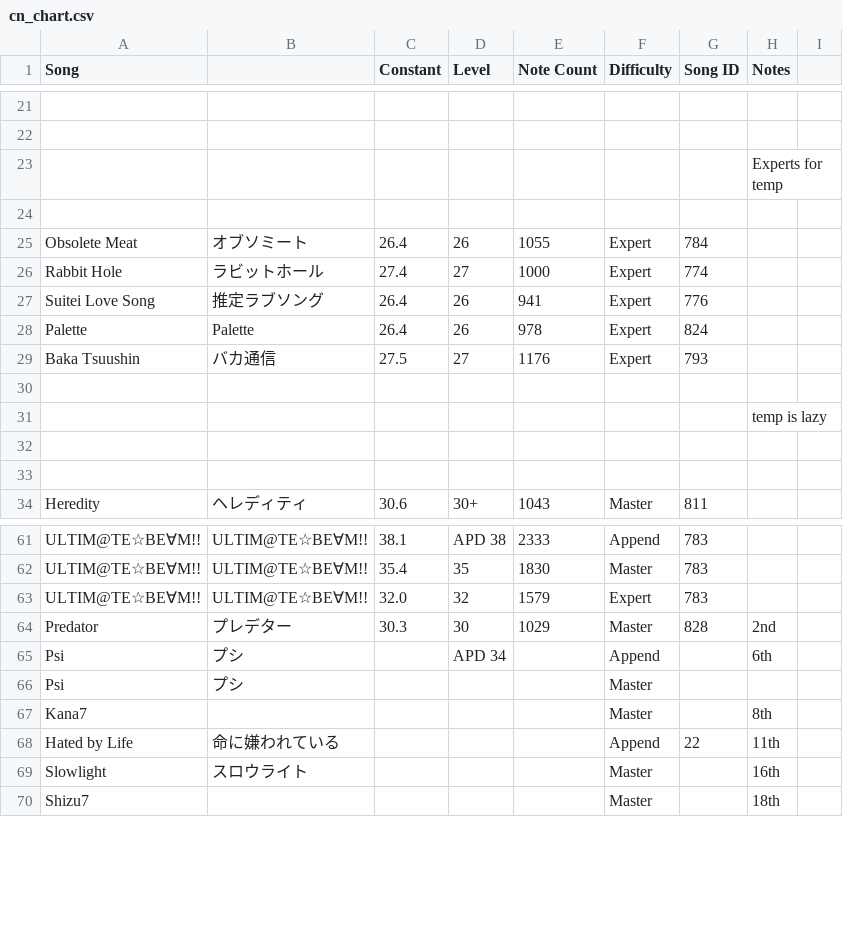
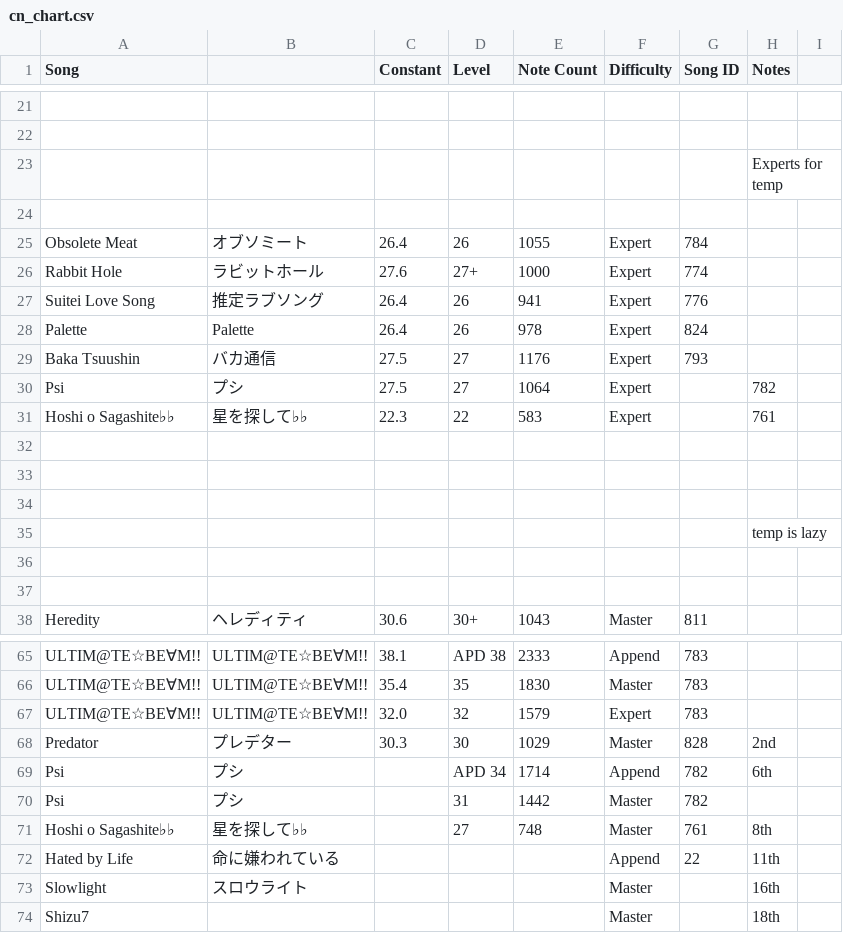
Before and after one commit to StarMoe-org/MoeSekai-Hub, a CSV file: data/pjskb30/cn_chart.csv, drawn as a sheet; only a part is shown, gaps mark what is left out; removed rows and columns are numbered as before the commit, all else as after; the diff names each change by its address in the sheet, - before the commit and + after, or states it on an @@ line.

```diff
--- a/data/pjskb30/cn_chart.csv
+++ b/data/pjskb30/cn_chart.csv
-C26 (Constant): 27.4
+C26 (Constant): 27.6
-D26 (Level): 27
+D26 (Level): 27+
+row 30: Psi | プシ | 27.5 | 27 | 1064 | Expert |  | 782
+row 31: Hoshi o Sagashite♭♭ | 星を探して♭♭ | 22.3 | 22 | 583 | Expert |  | 761
+row 32: (empty)
+row 33: (empty)
-E69 (Note Count): (empty)
+E69 (Note Count): 1714
-G69:G70 (Song ID): (empty)
+G69:G70 (Song ID): 782
-D70 (Level): (empty)
+D70 (Level): 31
-E70 (Note Count): (empty)
+E70 (Note Count): 1442
-row 67: Kana7 |  |  |  |  | Master |  | 8th
+row 71: Hoshi o Sagashite♭♭ | 星を探して♭♭ |  | 27 | 748 | Master | 761 | 8th
```
Also changed, not shown: data/pjskb30/merged_chart.csv, 9 other files.
